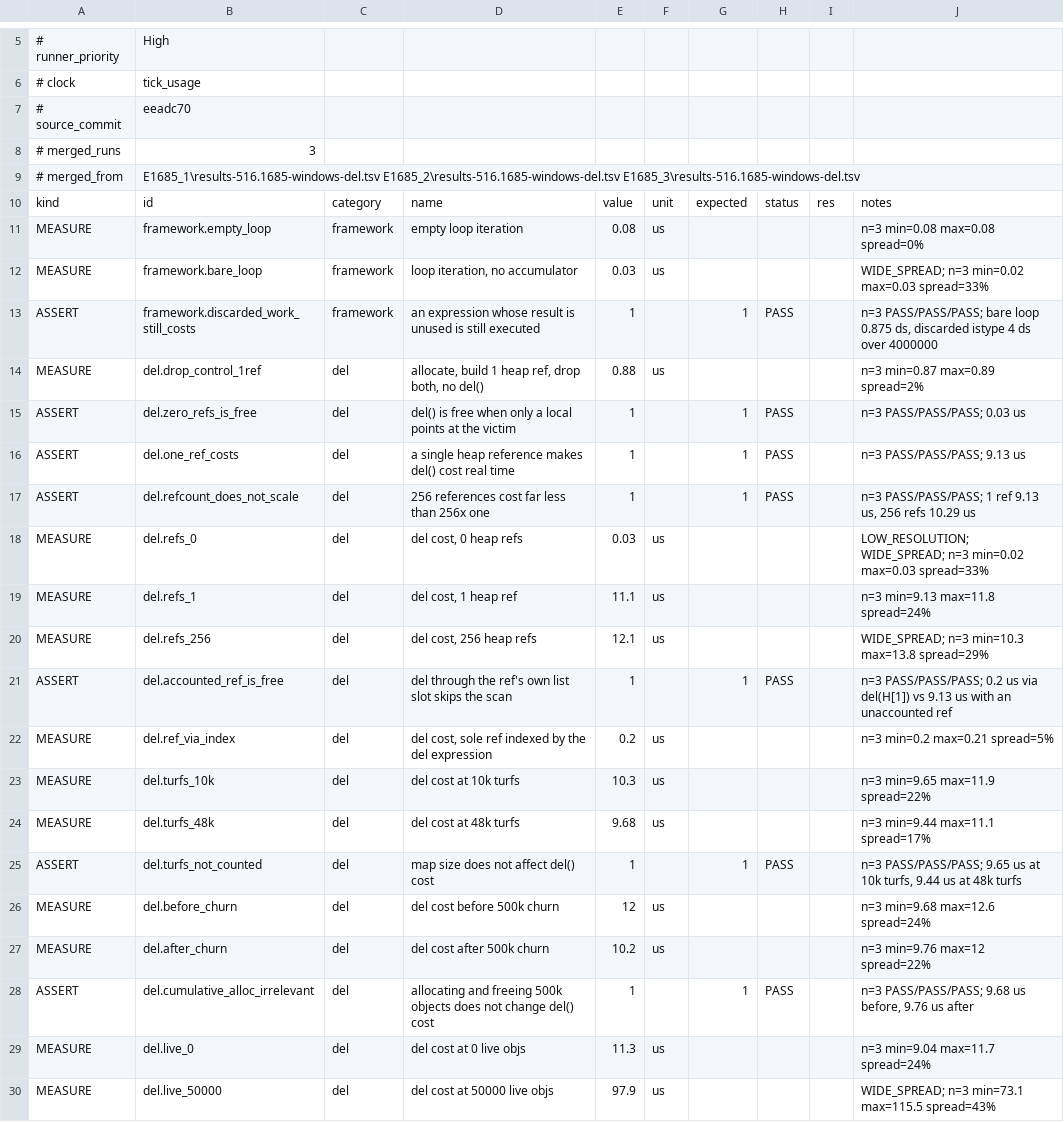
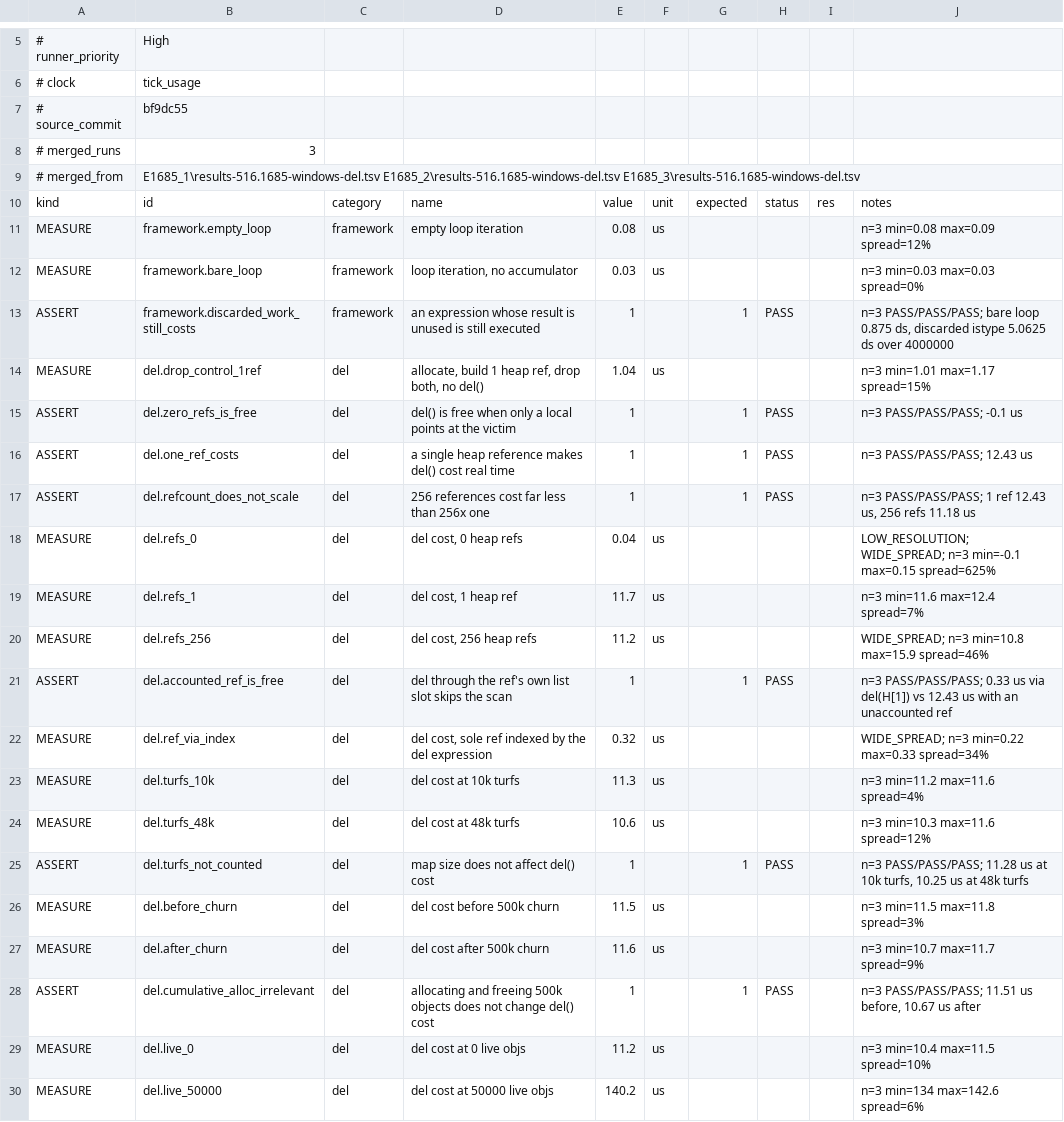
Before and after one commit to coldwires/dm-bench, a TSV file: results/516.1685-windows-del.tsv, drawn as a sheet; only a part is shown, gaps mark what is left out; the diff covers the shown part only.

```diff
--- a/results/516.1685-windows-del.tsv
+++ b/results/516.1685-windows-del.tsv
@@ -6,3 +6,3 @@
 # clock	tick_usage
-# source_commit	eeadc70
+# source_commit	bf9dc55
 # merged_runs	3
@@ -10,21 +10,21 @@
 kind	id	category	name	value	unit	expected	status	res	notes
-MEASURE	framework.empty_loop	framework	empty loop iteration	0.08	us				n=3 min=0.08 max=0.08 spread=0%
-MEASURE	framework.bare_loop	framework	loop iteration, no accumulator	0.03	us				WIDE_SPREAD; n=3 min=0.02 max=0.03 spread=33%
-ASSERT	framework.discarded_work_still_costs	framework	an expression whose result is unused is still executed	1		1	PASS		n=3 PASS/PASS/PASS; bare loop 0.875 ds, discarded istype 4 ds over 4000000
-MEASURE	del.drop_control_1ref	del	allocate, build 1 heap ref, drop both, no del()	0.88	us				n=3 min=0.87 max=0.89 spread=2%
-ASSERT	del.zero_refs_is_free	del	del() is free when only a local points at the victim	1		1	PASS		n=3 PASS/PASS/PASS; 0.03 us
-ASSERT	del.one_ref_costs	del	a single heap reference makes del() cost real time	1		1	PASS		n=3 PASS/PASS/PASS; 9.13 us
-ASSERT	del.refcount_does_not_scale	del	256 references cost far less than 256x one	1		1	PASS		n=3 PASS/PASS/PASS; 1 ref 9.13 us, 256 refs 10.29 us
-MEASURE	del.refs_0	del	del cost, 0 heap refs	0.03	us				LOW_RESOLUTION; WIDE_SPREAD; n=3 min=0.02 max=0.03 spread=33%
-MEASURE	del.refs_1	del	del cost, 1 heap ref	11.1	us				n=3 min=9.13 max=11.8 spread=24%
-MEASURE	del.refs_256	del	del cost, 256 heap refs	12.1	us				WIDE_SPREAD; n=3 min=10.3 max=13.8 spread=29%
-ASSERT	del.accounted_ref_is_free	del	del through the ref's own list slot skips the scan	1		1	PASS		n=3 PASS/PASS/PASS; 0.2 us via del(H[1]) vs 9.13 us with an unaccounted ref
-MEASURE	del.ref_via_index	del	del cost, sole ref indexed by the del expression	0.2	us				n=3 min=0.2 max=0.21 spread=5%
-MEASURE	del.turfs_10k	del	del cost at 10k turfs	10.3	us				n=3 min=9.65 max=11.9 spread=22%
-MEASURE	del.turfs_48k	del	del cost at 48k turfs	9.68	us				n=3 min=9.44 max=11.1 spread=17%
-ASSERT	del.turfs_not_counted	del	map size does not affect del() cost	1		1	PASS		n=3 PASS/PASS/PASS; 9.65 us at 10k turfs, 9.44 us at 48k turfs
-MEASURE	del.before_churn	del	del cost before 500k churn	12	us				n=3 min=9.68 max=12.6 spread=24%
-MEASURE	del.after_churn	del	del cost after 500k churn	10.2	us				n=3 min=9.76 max=12 spread=22%
-ASSERT	del.cumulative_alloc_irrelevant	del	allocating and freeing 500k objects does not change del() cost	1		1	PASS		n=3 PASS/PASS/PASS; 9.68 us before, 9.76 us after
-MEASURE	del.live_0	del	del cost at 0 live objs	11.3	us				n=3 min=9.04 max=11.7 spread=24%
-MEASURE	del.live_50000	del	del cost at 50000 live objs	97.9	us				WIDE_SPREAD; n=3 min=73.1 max=115.5 spread=43%
+MEASURE	framework.empty_loop	framework	empty loop iteration	0.08	us				n=3 min=0.08 max=0.09 spread=12%
+MEASURE	framework.bare_loop	framework	loop iteration, no accumulator	0.03	us				n=3 min=0.03 max=0.03 spread=0%
+ASSERT	framework.discarded_work_still_costs	framework	an expression whose result is unused is still executed	1		1	PASS		n=3 PASS/PASS/PASS; bare loop 0.875 ds, discarded istype 5.0625 ds over 4000000
+MEASURE	del.drop_control_1ref	del	allocate, build 1 heap ref, drop both, no del()	1.04	us				n=3 min=1.01 max=1.17 spread=15%
+ASSERT	del.zero_refs_is_free	del	del() is free when only a local points at the victim	1		1	PASS		n=3 PASS/PASS/PASS; -0.1 us
+ASSERT	del.one_ref_costs	del	a single heap reference makes del() cost real time	1		1	PASS		n=3 PASS/PASS/PASS; 12.43 us
+ASSERT	del.refcount_does_not_scale	del	256 references cost far less than 256x one	1		1	PASS		n=3 PASS/PASS/PASS; 1 ref 12.43 us, 256 refs 11.18 us
+MEASURE	del.refs_0	del	del cost, 0 heap refs	0.04	us				LOW_RESOLUTION; WIDE_SPREAD; n=3 min=-0.1 max=0.15 spread=625%
+MEASURE	del.refs_1	del	del cost, 1 heap ref	11.7	us				n=3 min=11.6 max=12.4 spread=7%
+MEASURE	del.refs_256	del	del cost, 256 heap refs	11.2	us				WIDE_SPREAD; n=3 min=10.8 max=15.9 spread=46%
+ASSERT	del.accounted_ref_is_free	del	del through the ref's own list slot skips the scan	1		1	PASS		n=3 PASS/PASS/PASS; 0.33 us via del(H[1]) vs 12.43 us with an unaccounted ref
+MEASURE	del.ref_via_index	del	del cost, sole ref indexed by the del expression	0.32	us				WIDE_SPREAD; n=3 min=0.22 max=0.33 spread=34%
+MEASURE	del.turfs_10k	del	del cost at 10k turfs	11.3	us				n=3 min=11.2 max=11.6 spread=4%
+MEASURE	del.turfs_48k	del	del cost at 48k turfs	10.6	us				n=3 min=10.3 max=11.6 spread=12%
+ASSERT	del.turfs_not_counted	del	map size does not affect del() cost	1		1	PASS		n=3 PASS/PASS/PASS; 11.28 us at 10k turfs, 10.25 us at 48k turfs
+MEASURE	del.before_churn	del	del cost before 500k churn	11.5	us				n=3 min=11.5 max=11.8 spread=3%
+MEASURE	del.after_churn	del	del cost after 500k churn	11.6	us				n=3 min=10.7 max=11.7 spread=9%
+ASSERT	del.cumulative_alloc_irrelevant	del	allocating and freeing 500k objects does not change del() cost	1		1	PASS		n=3 PASS/PASS/PASS; 11.51 us before, 10.67 us after
+MEASURE	del.live_0	del	del cost at 0 live objs	11.2	us				n=3 min=10.4 max=11.5 spread=10%
+MEASURE	del.live_50000	del	del cost at 50000 live objs	140.2	us				n=3 min=134 max=142.6 spread=6%
```
Also changed, not shown: 12 edited cells elsewhere in this file, results/516.1666-unix-merged.tsv, results/516.1666-windows-merged.tsv, 10 other files.
